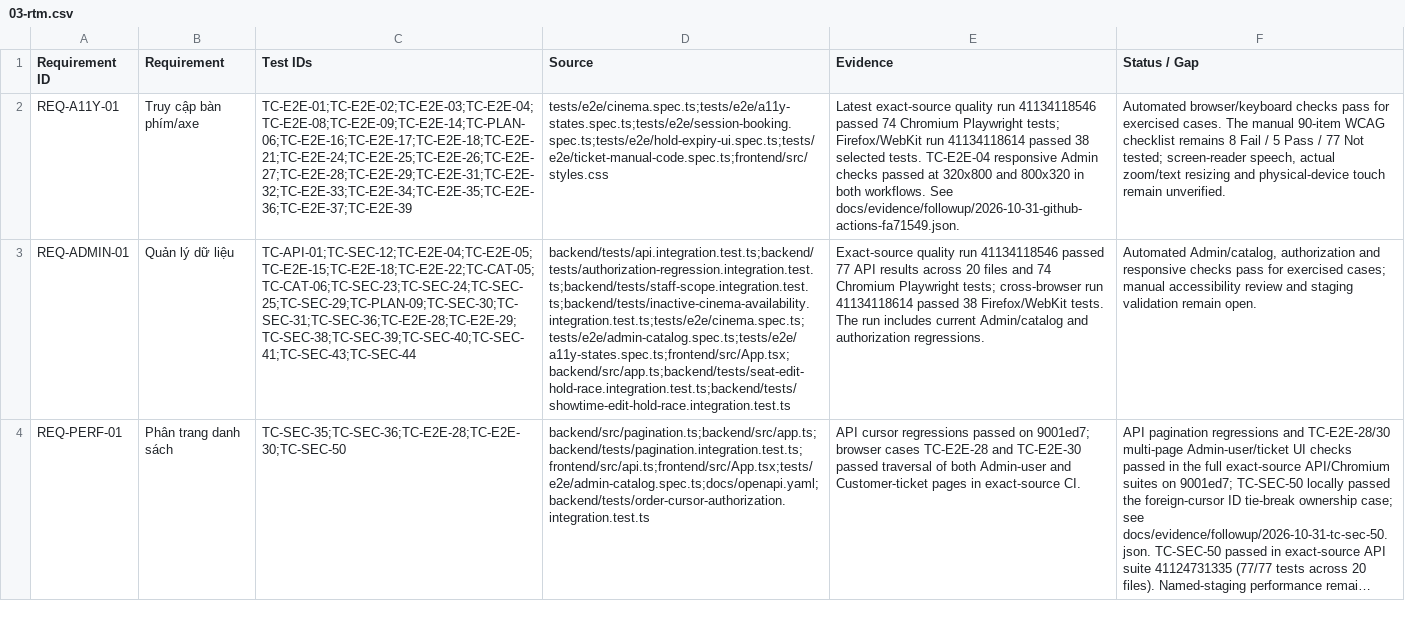
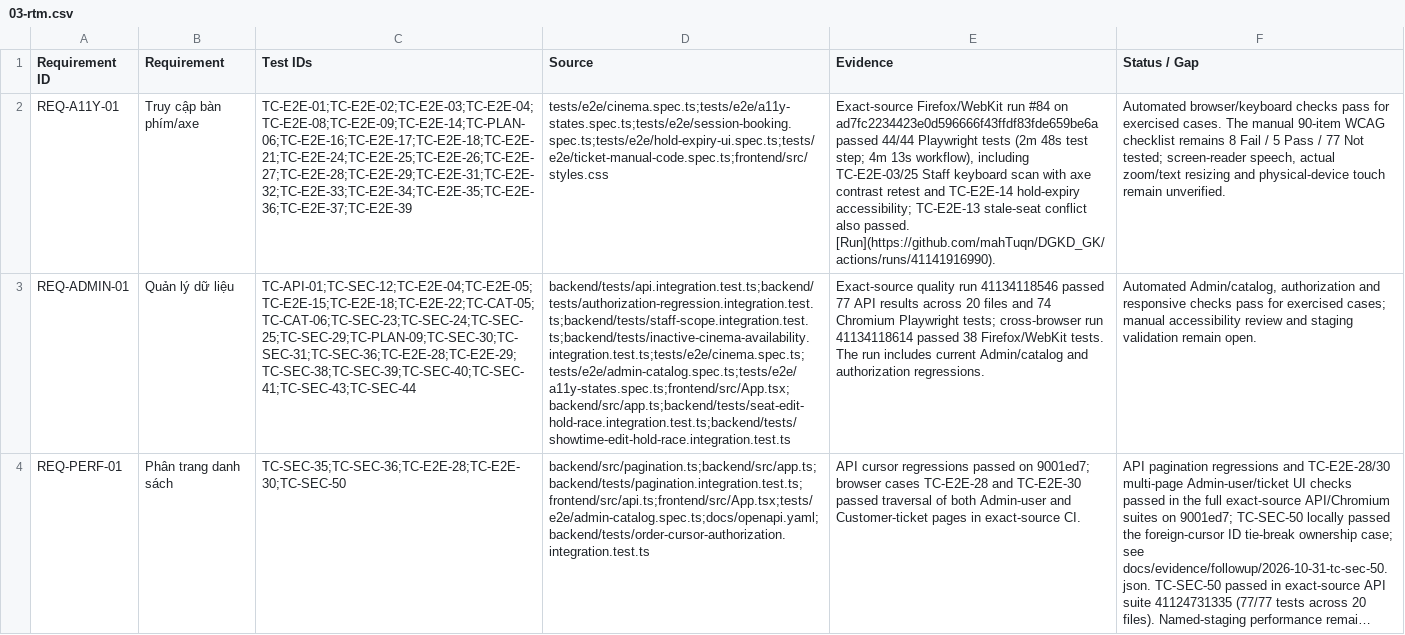
Before and after one commit to mahTuqn/DGKD_GK, a CSV file: docs/03-rtm.csv, drawn as a sheet; only a part is shown; long unchanged cells end in …; the diff covers the shown part only; the diff names each change by its address in the sheet, - before the commit and + after, or states it on an @@ line.

```diff
--- a/docs/03-rtm.csv
+++ b/docs/03-rtm.csv
-E2 (Evidence): Latest exact-source quality run 41134118546 passed 74 Chromium Playwright tests; Firefox/WebKit run 41134118614 passed 38 selected tests. TC-E2E-04 responsive Admin checks passed at 320x800 and 800x320 in both workflows. See docs/evidence/followup/2026-10-31-github-actions-fa71549.json.
+E2 (Evidence): Exact-source Firefox/WebKit run #84 on ad7fc2234423e0d596666f43ffdf83fde659be6a passed 44/44 Playwright tests (2m 48s test step; 4m 13s workflow), including TC-E2E-03/25 Staff keyboard scan with axe contrast retest and TC-E2E-14 hold-expiry accessibility; TC-E2E-13 stale-seat conflict also passed. [Run](https://github.com/mahTuqn/DGKD_GK/actions/runs/41141916990).
```
Also changed, not shown: 2 edited cells elsewhere in this file, docs/04-test-cases.csv, 2 other files.
